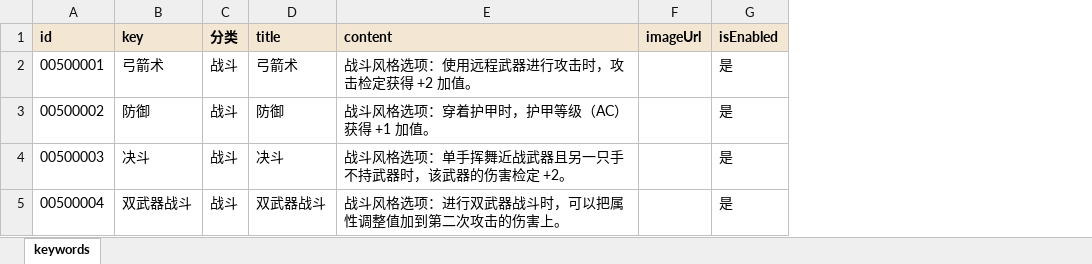
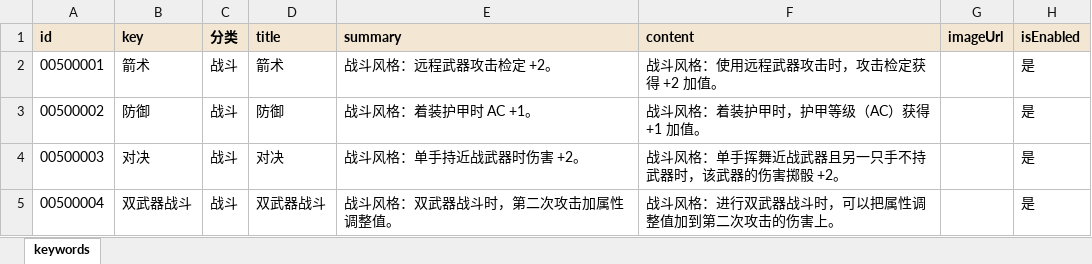
Before and after one commit to RickSchanze/TRPGHelper, an Excel workbook: data/关键词.战斗.xlsx, sheet keywords, drawn as a sheet; values as stored, in another font and other column widths than the file's, no borders; addresses are those after the commit; the diff names each change by its address in the sheet, - before the commit and + after, or states it on an @@ line.

```diff
--- a/data/关键词.战斗.xlsx (sheet keywords)
+++ b/data/关键词.战斗.xlsx (sheet keywords)
+column E (summary), rows 2-5: 战斗风格：远程武器攻击检定 +2。 | 战斗风格：着装护甲时 AC +1。 | 战斗风格：单手持近战武器时伤害 +2。 | 战斗风格：双武器战斗时，第二次攻击加属性调整值。
-B2 (key): 弓箭术
+B2 (key): 箭术
-D2 (title): 弓箭术
+D2 (title): 箭术
-F2 (content): 战斗风格选项：使用远程武器进行攻击时，攻击检定获得 +2 加值。
+F2 (content): 战斗风格：使用远程武器攻击时，攻击检定获得 +2 加值。
-F3 (content): 战斗风格选项：穿着护甲时，护甲等级（AC）获得 +1 加值。
+F3 (content): 战斗风格：着装护甲时，护甲等级（AC）获得 +1 加值。
-B4 (key): 决斗
+B4 (key): 对决
-D4 (title): 决斗
+D4 (title): 对决
-F4 (content): 战斗风格选项：单手挥舞近战武器且另一只手不持武器时，该武器的伤害检定 +2。
+F4 (content): 战斗风格：单手挥舞近战武器且另一只手不持武器时，该武器的伤害掷骰 +2。
-F5 (content): 战斗风格选项：进行双武器战斗时，可以把属性调整值加到第二次攻击的伤害上。
+F5 (content): 战斗风格：进行双武器战斗时，可以把属性调整值加到第二次攻击的伤害上。
```
Also changed, not shown: data/关键词.属性.xlsx, data/关键词.规则.xlsx, 35 other files.
